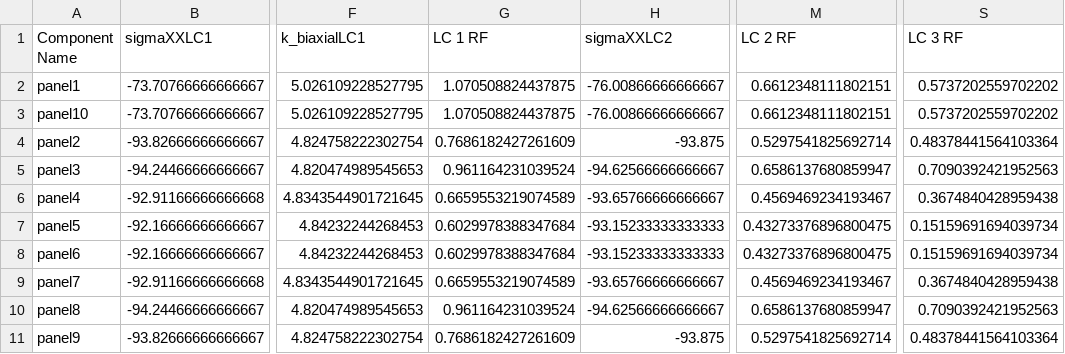
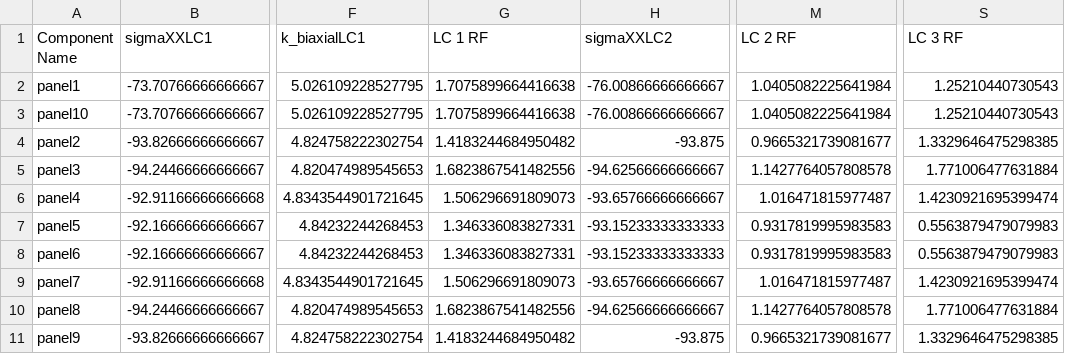
Before and after one commit to fabianober/tum-ase-project-2025-1_2, a CSV file: data/yannis/output/processed_e.csv, drawn as a sheet; only a part is shown, gaps mark what is left out; the diff names each change by its address in the sheet, - before the commit and + after, or states it on an @@ line.

```diff
--- a/data/yannis/output/processed_e.csv
+++ b/data/yannis/output/processed_e.csv
-G2:G3 (LC 1 RF): 1.070508824437875
+G2:G3 (LC 1 RF): 1.7075899664416638
-M2:M3 (LC 2 RF): 0.6612348111802151
+M2:M3 (LC 2 RF): 1.0405082225641984
-S2:S3 (LC 3 RF): 0.5737202559702202
+S2:S3 (LC 3 RF): 1.25210440730543
-G4 (LC 1 RF): 0.7686182427261609
+G4 (LC 1 RF): 1.4183244684950482
-M4 (LC 2 RF): 0.5297541825692714
+M4 (LC 2 RF): 0.9665321739081677
-S4 (LC 3 RF): 0.48378441564103364
+S4 (LC 3 RF): 1.3329646475298385
-G5 (LC 1 RF): 0.961164231039524
+G5 (LC 1 RF): 1.6823867541482556
-M5 (LC 2 RF): 0.6586137680859947
+M5 (LC 2 RF): 1.1427764057808578
-S5 (LC 3 RF): 0.7090392421952563
+S5 (LC 3 RF): 1.771006477631884
-G6 (LC 1 RF): 0.6659553219074589
+G6 (LC 1 RF): 1.506296691809073
-M6 (LC 2 RF): 0.4569469234193467
+M6 (LC 2 RF): 1.016471815977487
-S6 (LC 3 RF): 0.3674840428959438
+S6 (LC 3 RF): 1.4230921695399474
-G7:G8 (LC 1 RF): 0.6029978388347684
+G7:G8 (LC 1 RF): 1.346336083827331
-M7:M8 (LC 2 RF): 0.43273376896800475
+M7:M8 (LC 2 RF): 0.9317819995983583
-S7:S8 (LC 3 RF): 0.15159691694039734
+S7:S8 (LC 3 RF): 0.5563879479079983
-G9 (LC 1 RF): 0.6659553219074589
+G9 (LC 1 RF): 1.506296691809073
-M9 (LC 2 RF): 0.4569469234193467
+M9 (LC 2 RF): 1.016471815977487
-S9 (LC 3 RF): 0.3674840428959438
+S9 (LC 3 RF): 1.4230921695399474
-G10 (LC 1 RF): 0.961164231039524
+G10 (LC 1 RF): 1.6823867541482556
-M10 (LC 2 RF): 0.6586137680859947
+M10 (LC 2 RF): 1.1427764057808578
-S10 (LC 3 RF): 0.7090392421952563
+S10 (LC 3 RF): 1.771006477631884
-G11 (LC 1 RF): 0.7686182427261609
+G11 (LC 1 RF): 1.4183244684950482
-M11 (LC 2 RF): 0.5297541825692714
+M11 (LC 2 RF): 0.9665321739081677
-S11 (LC 3 RF): 0.48378441564103364
+S11 (LC 3 RF): 1.3329646475298385
```
Also changed, not shown: 2 other files.
